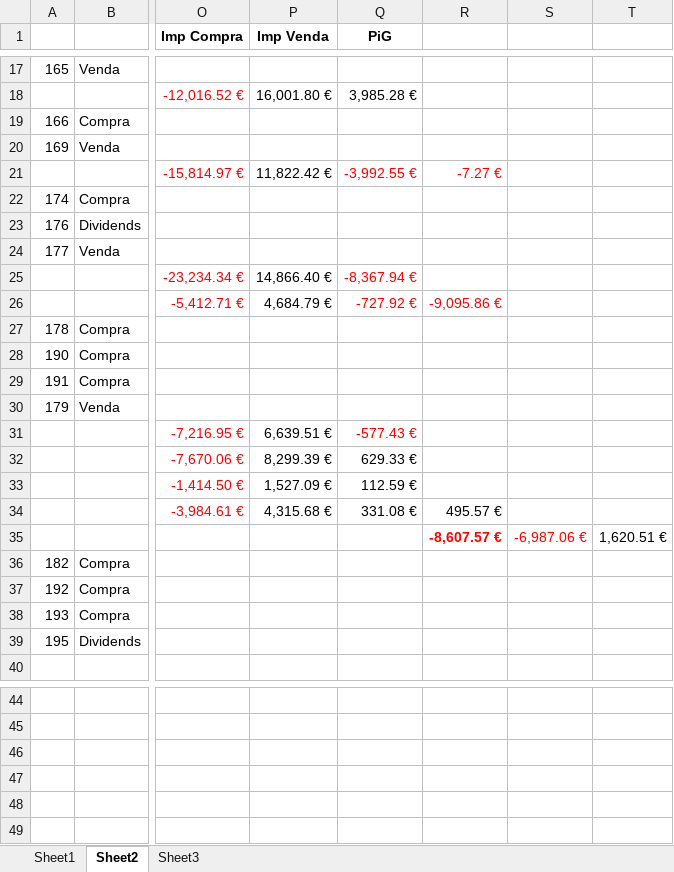
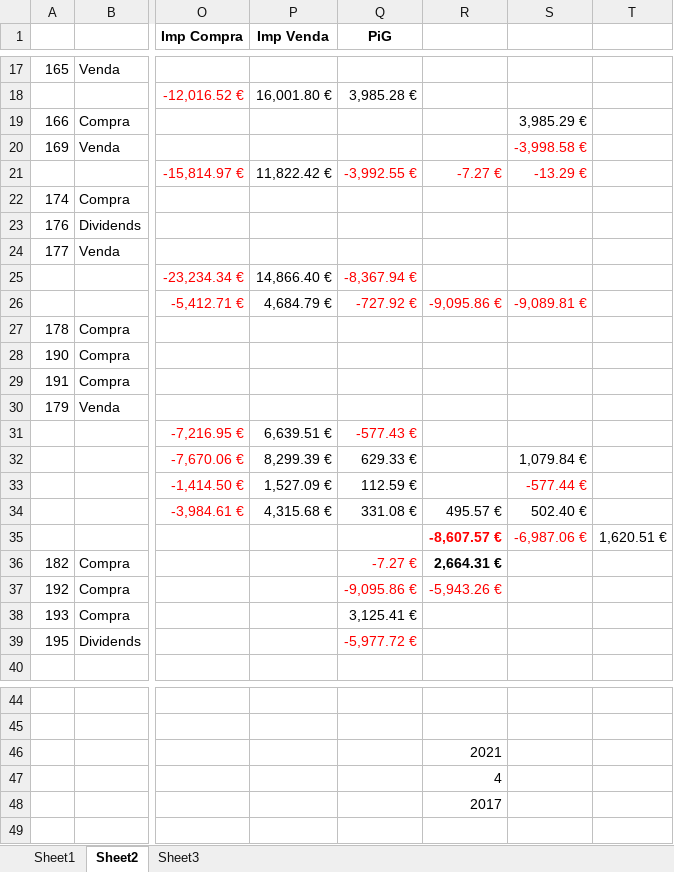
Before and after one commit to naoj61/InversionsV2.1, an Excel workbook: Docs/Arcelor-Perdues desde2018.xlsx, sheet Sheet2, drawn as a sheet; only a part is shown, gaps mark what is left out; values as stored, in another font and other column widths than the file's, no borders; the diff names each change by its address in the sheet, - before the commit and + after, or states it on an @@ line.

```diff
--- a/Docs/Arcelor-Perdues desde2018.xlsx (sheet Sheet2)
+++ b/Docs/Arcelor-Perdues desde2018.xlsx (sheet Sheet2)
-S19: (empty)
+S19: 3,985.29 €
-S20: (empty)
+S20: -3,998.58 €
-S21: (empty)
+S21: -13.29 €
-S26: (empty)
+S26: -9,089.81 €
-S32: (empty)
+S32: 1,079.84 €
-S33: (empty)
+S33: -577.44 €
-S34: (empty)
+S34: 502.40 €
-Q36 (PiG): (empty)
+Q36 (PiG): -7.27 €
-R36: (empty)
+R36: 2,664.31 €
-Q37 (PiG): (empty)
+Q37 (PiG): -9,095.86 €
-R37: (empty)
+R37: -5,943.26 €
-Q38 (PiG): (empty)
+Q38 (PiG): 3,125.41 €
-Q39 (PiG): (empty)
+Q39 (PiG): -5,977.72 €
-R46: (empty)
+R46: 2021
-R47: (empty)
+R47: 4
-R48: (empty)
+R48: 2017
```
Also changed, not shown: 3 other files.
